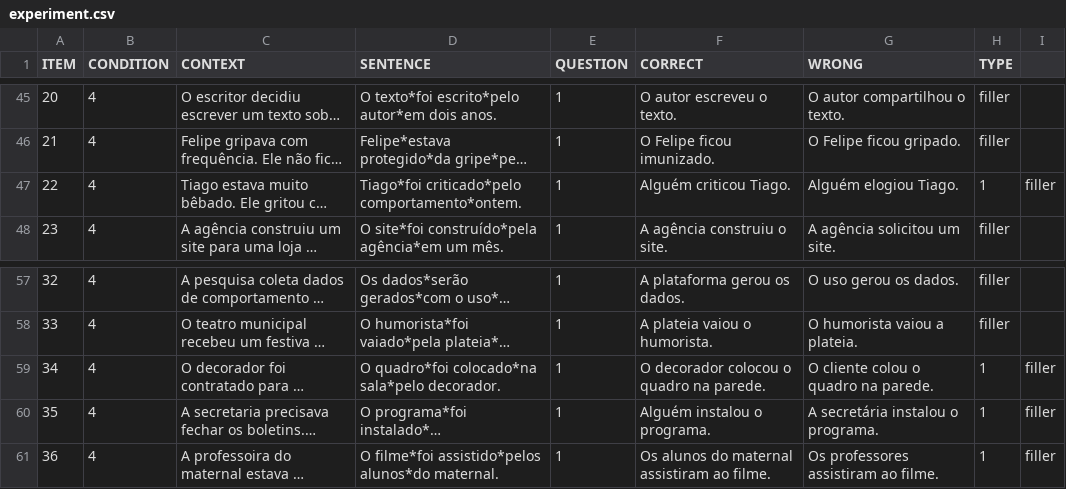
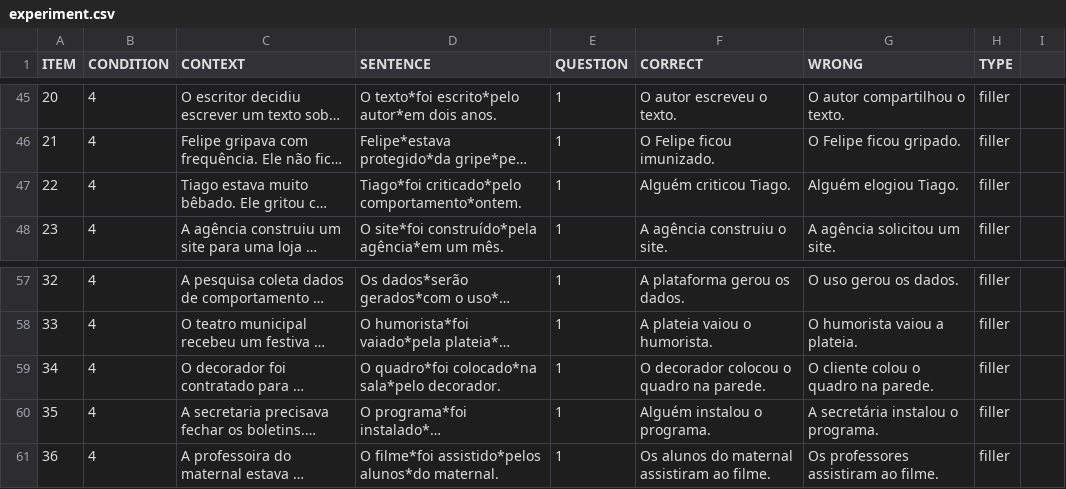
Before and after one commit to yasufmg/experimentolais, a CSV file: chunk_includes/experiment.csv, drawn as a sheet; only a part is shown, gaps mark what is left out; long unchanged cells end in …; the diff names each change by its address in the sheet, - before the commit and + after, or states it on an @@ line.

Commit message:
Update experiment.csv

```diff
--- a/chunk_includes/experiment.csv
+++ b/chunk_includes/experiment.csv
-H47 (TYPE): 1
+H47 (TYPE): filler
-I47: filler
+I47: (empty)
-H59:H61 (TYPE): 1
+H59:H61 (TYPE): filler
-I59:I61: filler
+I59:I61: (empty)
```
